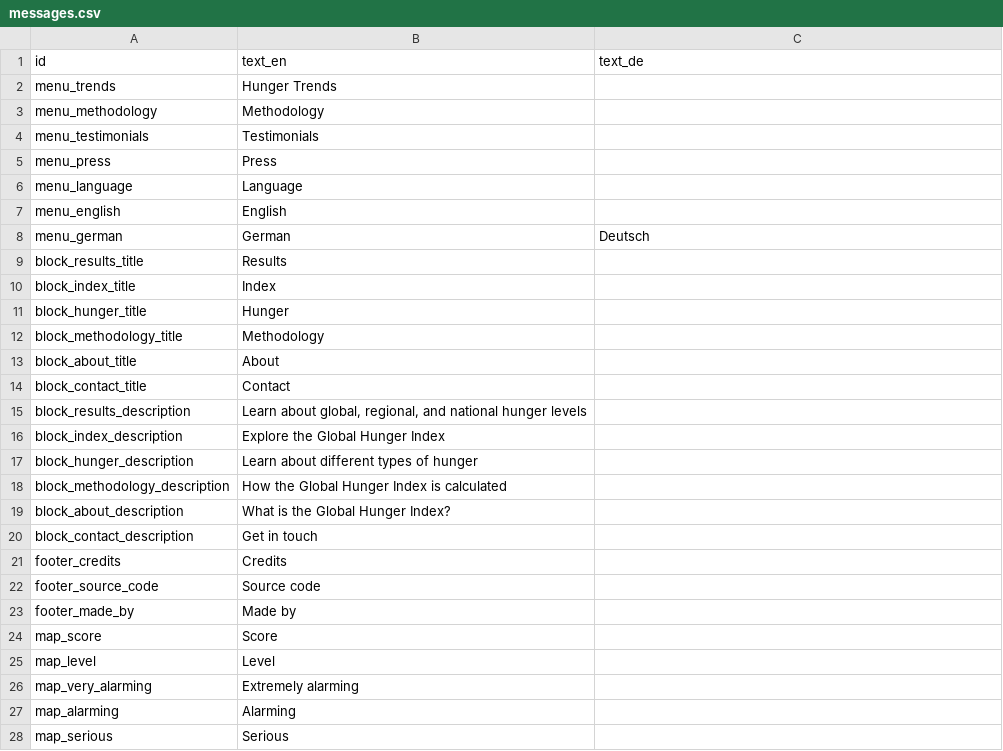
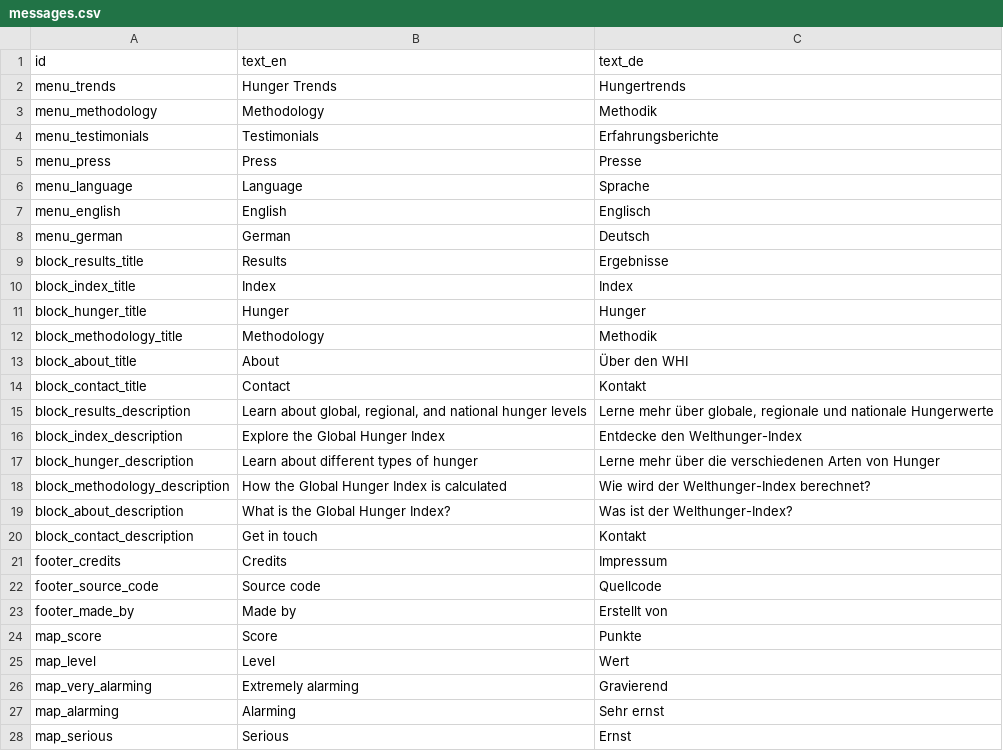
Before and after one commit to fagan2888/hunger-index-2015, a CSV file: data/messages.csv, drawn as a sheet; only a part is shown; the diff covers the shown part only.

Commit message:
Texts DE added

```diff
--- a/data/messages.csv
+++ b/data/messages.csv
@@ -1,28 +1,28 @@
 id,text_en,text_de
-menu_trends,Hunger Trends,
-menu_methodology,Methodology,
-menu_testimonials,Testimonials,
-menu_press,Press,
-menu_language,Language,
-menu_english,English,
+menu_trends,Hunger Trends,Hungertrends
+menu_methodology,Methodology,Methodik
+menu_testimonials,Testimonials,Erfahrungsberichte
+menu_press,Press,Presse
+menu_language,Language,Sprache
+menu_english,English,Englisch
 menu_german,German,Deutsch
-block_results_title,Results,
-block_index_title,Index,
-block_hunger_title,Hunger,
-block_methodology_title,Methodology,
-block_about_title,About,
-block_contact_title,Contact,
-block_results_description,"Learn about global, regional, and national hunger levels",
-block_index_description,Explore the Global Hunger Index,
-block_hunger_description,Learn about different types of hunger,
-block_methodology_description,How the Global Hunger Index is calculated,
-block_about_description,What is the Global Hunger Index?,
-block_contact_description,Get in touch,
-footer_credits,Credits,
-footer_source_code,Source code,
-footer_made_by,Made by,
-map_score,Score,
-map_level,Level,
-map_very_alarming,Extremely alarming,
-map_alarming,Alarming,
-map_serious,Serious,
+block_results_title,Results,Ergebnisse
+block_index_title,Index,Index
+block_hunger_title,Hunger,Hunger
+block_methodology_title,Methodology,Methodik
+block_about_title,About,Über den WHI
+block_contact_title,Contact,Kontakt
+block_results_description,"Learn about global, regional, and national hunger levels","Lerne mehr über globale, regionale und nationale Hungerwerte"
+block_index_description,Explore the Global Hunger Index,Entdecke den Welthunger-Index
+block_hunger_description,Learn about different types of hunger,Lerne mehr über die verschiedenen Arten von Hunger
+block_methodology_description,How the Global Hunger Index is calculated,Wie wird der Welthunger-Index berechnet?
+block_about_description,What is the Global Hunger Index?,Was ist der Welthunger-Index?
+block_contact_description,Get in touch,Kontakt
+footer_credits,Credits,Impressum
+footer_source_code,Source code,Quellcode
+footer_made_by,Made by,Erstellt von
+map_score,Score,Punkte
+map_level,Level,Wert
+map_very_alarming,Extremely alarming,Gravierend
+map_alarming,Alarming,Sehr ernst
+map_serious,Serious,Ernst
```
Also changed, not shown: 21 edited cells elsewhere in this file.
